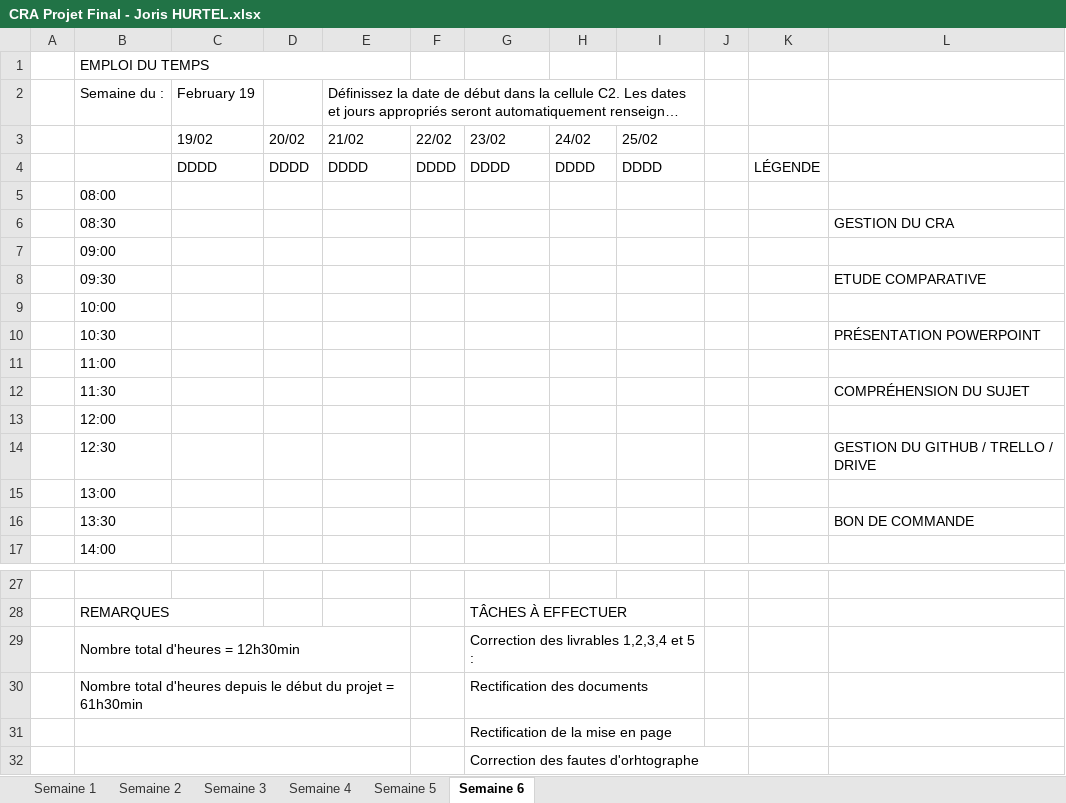
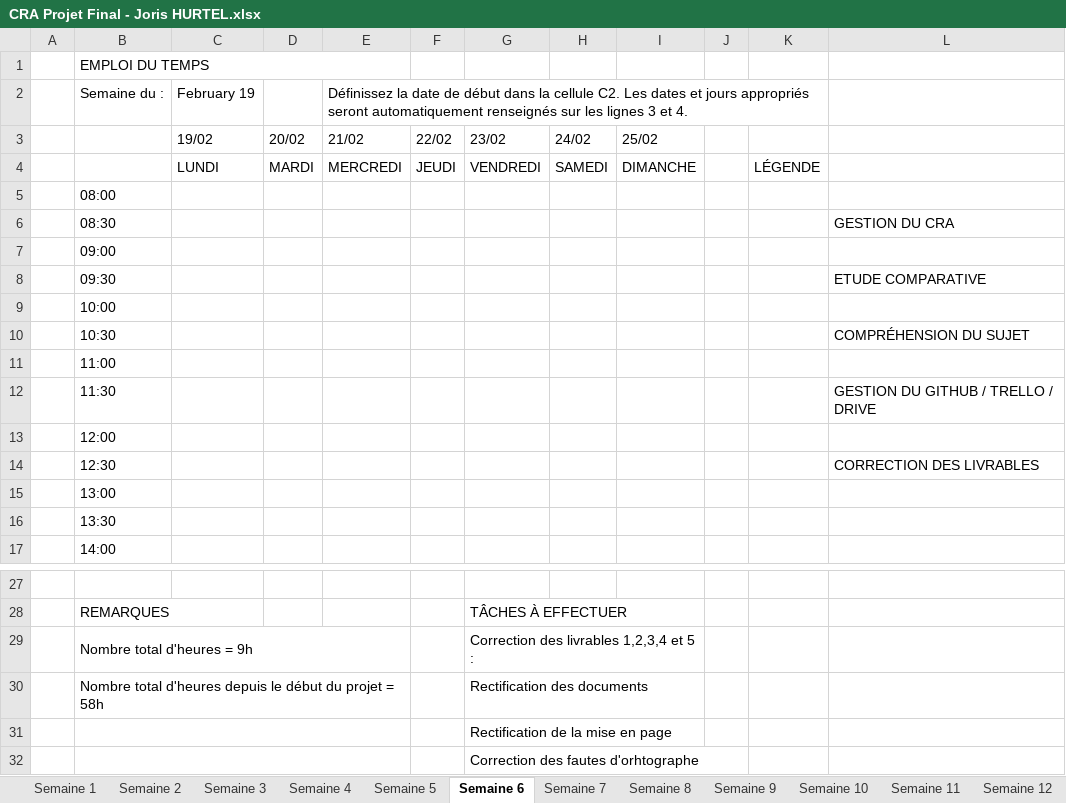
Before and after one commit to HURTELJoris/TP-Final-Gestion-de-la-conso, an Excel workbook: Documentation/Joris HURTEL/CRA Projet Final - Joris HURTEL.xlsx, sheet Semaine 6, drawn as a sheet; only a part is shown, gaps mark what is left out; long unchanged cells end in …; values as stored, in another font and other column widths than the file's, no cell formats; removed rows and columns are numbered as before the commit, all else as after; the diff names each change by its address in the sheet, - before the commit and + after, or states it on an @@ line.

Commit message:
Update 18/04/2024 - CRA Projet Final - Joris HURTEL

```diff
--- a/Documentation/Joris HURTEL/CRA Projet Final - Joris HURTEL.xlsx (sheet Semaine 6)
+++ b/Documentation/Joris HURTEL/CRA Projet Final - Joris HURTEL.xlsx (sheet Semaine 6)
+sheet tab: Semaine 7
+sheet tab: Semaine 8
+sheet tab: Semaine 9
+sheet tab: Semaine 10
+sheet tab: Semaine 11
+sheet tab: Semaine 12
-E2:I2 merged
+E2:K2 merged
-row 4:  |  | DDDD | DDDD | DDDD | DDDD | DDDD | DDDD | DDDD |  | LÉGENDE
+row 4:  |  | LUNDI | MARDI | MERCREDI | JEUDI | VENDREDI | SAMEDI | DIMANCHE |  | LÉGENDE
-L10: PRÉSENTATION POWERPOINT
+L10: COMPRÉHENSION DU SUJET
-L12: COMPRÉHENSION DU SUJET
+L12: GESTION DU GITHUB / TRELLO / DRIVE
-L14: GESTION DU GITHUB / TRELLO / DRIVE
+L14: CORRECTION DES LIVRABLES
-L16: BON DE COMMANDE
+L16: (empty)
-B29: Nombre total d'heures = 12h30min
+B29: Nombre total d'heures = 9h
-B30: …projet = 61h30min
+B30: …projet = 58h
```
Also changed, not shown: sheet Semaine 4, sheet Semaine 1, sheet Semaine 2, sheet Semaine 3, sheet Semaine 5, other sheet tabs, cell formats.
